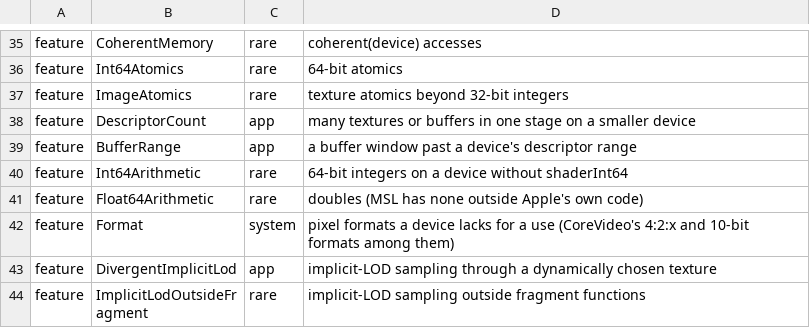
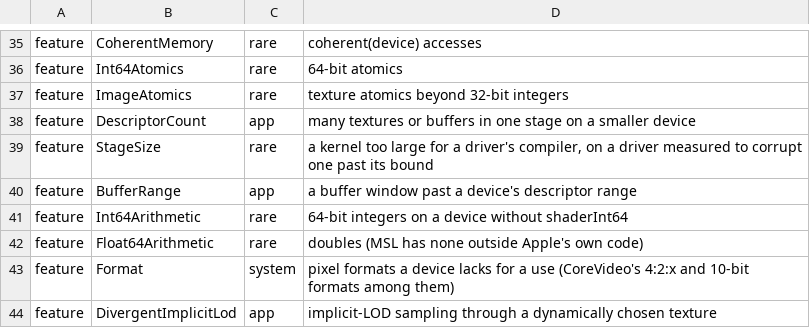
Before and after one commit to steelbrain/metal2vulkan, a TSV file: scripts/refusal-surface/reach.tsv, drawn as a sheet; only a part is shown, gaps mark what is left out; the shorter side is filled out with more unchanged rows.

Commit message:
SEMANTICS 2091: on ANV, a stage past the serialized-object bound keeps the widest pin or is refused
Mesa's common pipeline runtime (vk_pipeline.c) serializes every compute stage into a precompiled
shader and reads it back before compiling it. nir_serialize names each object by a 20-bit index
(MAX_OBJECT_IDS 1<<20) checked only by an assert, so a release build wraps past 2^20 objects and
the driver faults inside vkCreateComputePipelines. On Intel Iris this took a consumer's host
process down on a large compute kernel (its translated stage: idx_table_len 1,096,128).

DriverWorkaround::SerializedStageWrapsLargeModules (keyed on ANV) bounds the stage's weight at
SERIALIZED_STAGE_WEIGHT = 786,432 instructions, every call counted as its callee's body. A module
over the bound is never handed to the driver: a kernel that emulated its simdgroups only in place
of the widest mode's pin compiles pinned to 32 lanes again (lower::simd::WidestPin::Kept), and any
other is refused as Unsupported::driver_defect(Feature::StageSize, ..), where Metal compiles it.
The gap is recorded in docs/FAST-PATHS.md's known gaps; REFUSALS regenerated, reach.tsv marks
StageSize rare, api_signatures carries the two new variants.

The bound's basis: 22 stages measured at 0.14-0.99 serialized objects per weight unit; 786,432 is
3/4 of 2^20 at the worst measured ratio of about 1.

Verified: the crash reproduced live on ms01's Iris (job 25723) with both the consumer kernel and a
synthetic 360k-FMA chain; test
a_kernel_past_the_stage_bound_keeps_the_widest_pin_or_is_refused; checks job 25736 (msi): clippy
on the workspace, rustdoc, the full metal2vulkan suite, green. Not yet verified: the consumer's
Iris run at the next pin.

SEMANTICS_VERSION 2090 -> 2091: translator output and refusals change on ANV.

```diff
--- a/scripts/refusal-surface/reach.tsv
+++ b/scripts/refusal-surface/reach.tsv
@@ -38,2 +38,3 @@ feature	ImageAtomics	rare	texture atomics beyond 32-bit integers
 feature	DescriptorCount	app	many textures or buffers in one stage on a smaller device
+feature	StageSize	rare	a kernel too large for a driver's compiler, on a driver measured to corrupt one past its bound
 feature	BufferRange	app	a buffer window past a device's descriptor range
```
Also changed, not shown: 15 other files.
